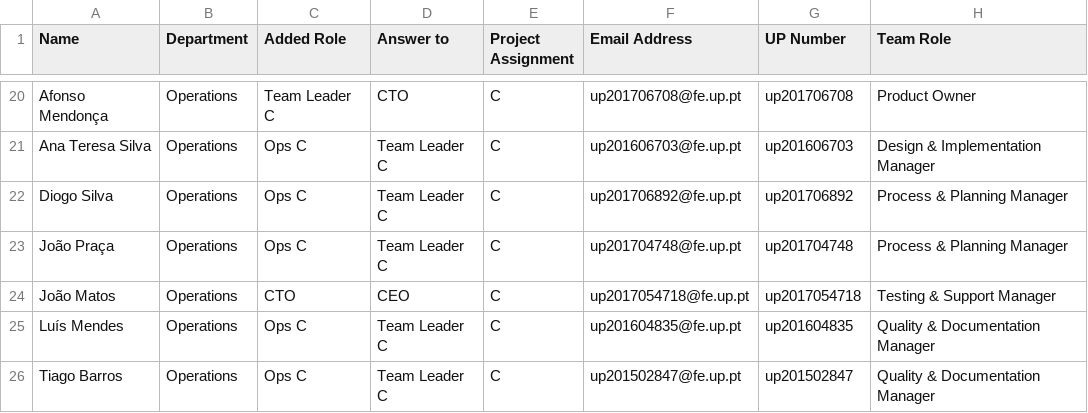
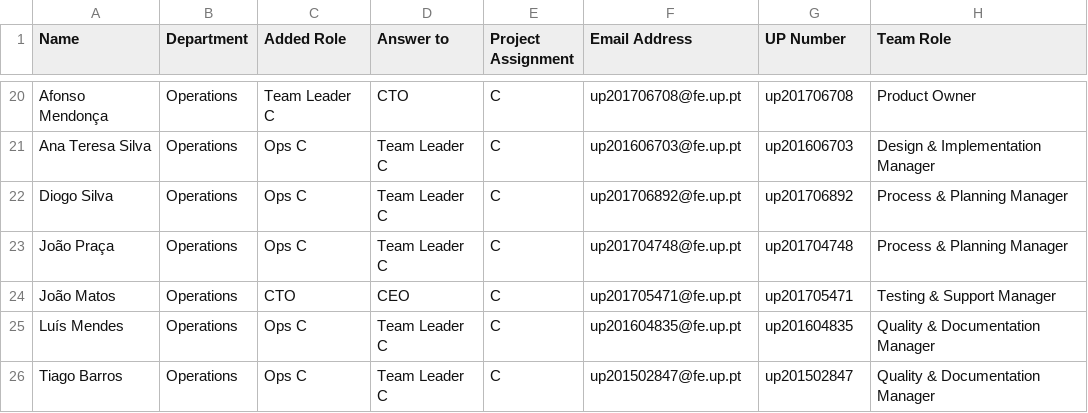
Before and after one commit to LGP21-LGP5/mass-landing-page, a CSV file: src/data/company-members.csv, drawn as a sheet; only a part is shown, gaps mark what is left out.

Commit message:
Fixed error in data csv

```diff
--- a/src/data/company-members.csv
+++ b/src/data/company-members.csv
@@ -23,3 +23,3 @@ Diogo Silva,Operations,Ops C,Team Leader C,C,up201706892@fe.up.pt,up201706892,Pr
 João Praça,Operations,Ops C,Team Leader C,C,up201704748@fe.up.pt,up201704748,Process & Planning Manager,
-João Matos,Operations,CTO,CEO,C,up2017054718@fe.up.pt,up2017054718,Testing & Support Manager,
+João Matos,Operations,CTO,CEO,C,up201705471@fe.up.pt,up201705471,Testing & Support Manager,
 Luís Mendes,Operations,Ops C,Team Leader C,C,up201604835@fe.up.pt,up201604835,Quality & Documentation Manager,
```
